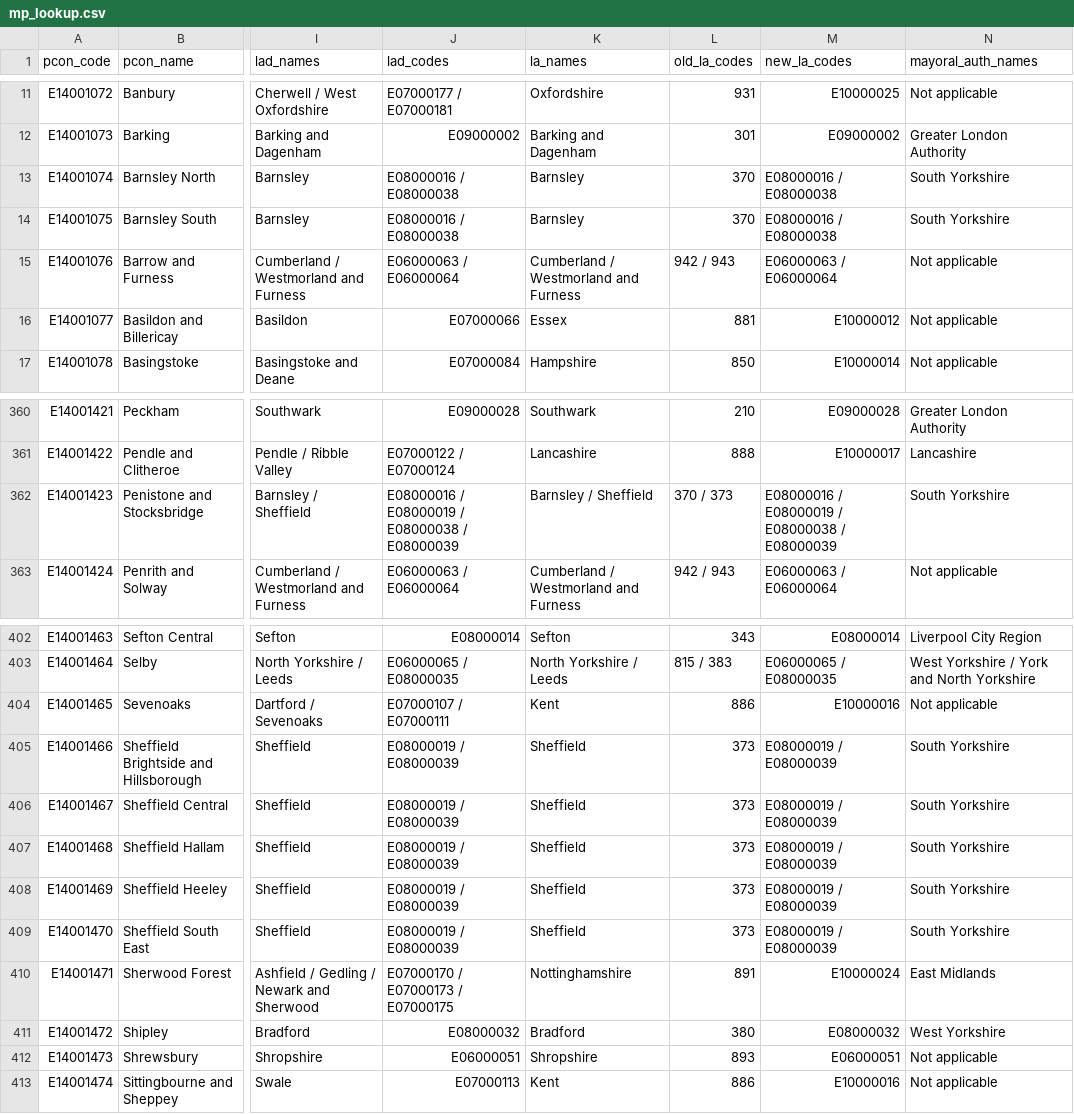
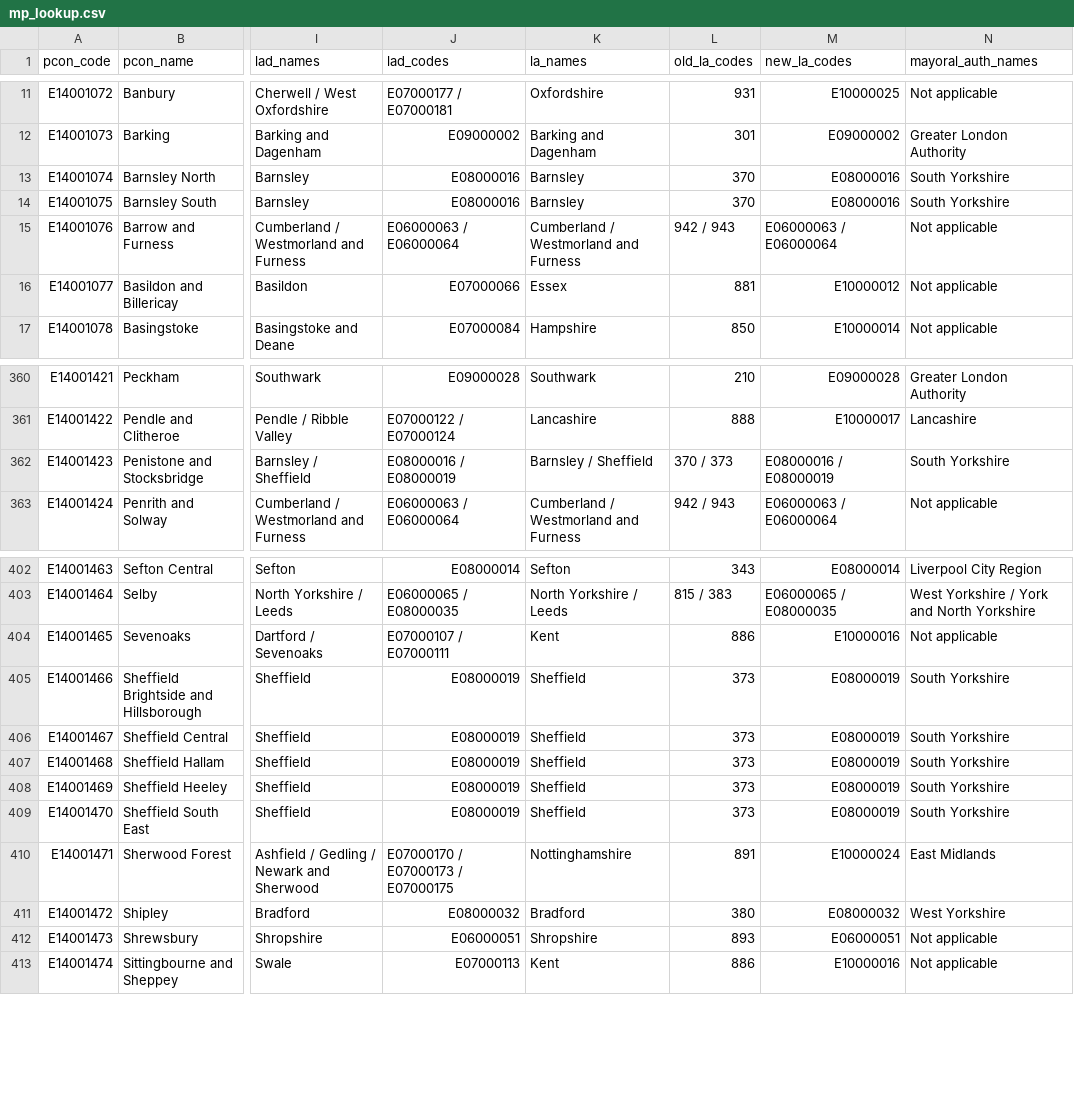
Before and after one commit to dfe-analytical-services/mp-lookup, a CSV file: mp_lookup.csv, drawn as a sheet; only a part is shown, gaps mark what is left out; the diff names each change by its address in the sheet, - before the commit and + after, or states it on an @@ line.

Commit message:
weekend mp updates

```diff
--- a/mp_lookup.csv
+++ b/mp_lookup.csv
-J13:J14 (lad_codes): E08000016 / E08000038
+J13:J14 (lad_codes): E08000016
-M13:M14 (new_la_codes): E08000016 / E08000038
+M13:M14 (new_la_codes): E08000016
-J362 (lad_codes): E08000016 / E08000019 / E08000038 / E08000039
+J362 (lad_codes): E08000016 / E08000019
-M362 (new_la_codes): E08000016 / E08000019 / E08000038 / E08000039
+M362 (new_la_codes): E08000016 / E08000019
-J405:J409 (lad_codes): E08000019 / E08000039
+J405:J409 (lad_codes): E08000019
-M405:M409 (new_la_codes): E08000019 / E08000039
+M405:M409 (new_la_codes): E08000019
```
